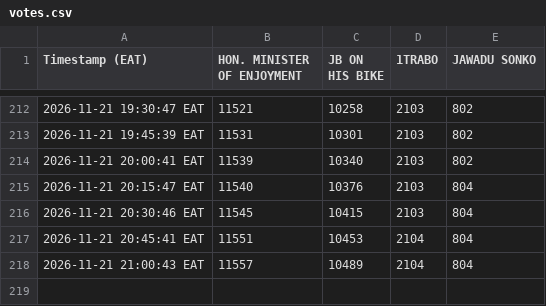
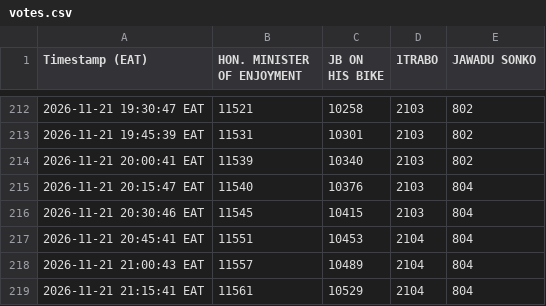
Before and after one commit to semigandar/iconic-vote-tracker, a CSV file: votes.csv, drawn as a sheet; only a part is shown, gaps mark what is left out.

```diff
--- a/votes.csv
+++ b/votes.csv
@@ -218 +218,2 @@ Timestamp (EAT),HON. MINISTER OF ENJOYMENT,JB ON HIS BIKE,1TRABO,JAWADU SONKO
 2026-11-21 21:00:43 EAT,11557,10489,2104,804
+2026-11-21 21:15:41 EAT,11561,10529,2104,804
```
Also changed, not shown: 2 other files.
